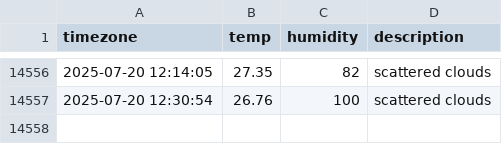
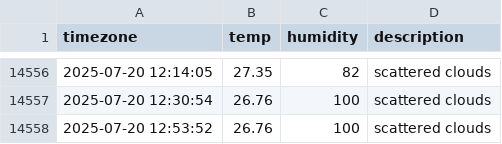
Before and after one commit to ILLQUADZ/seoul_weather, a CSV file: seoul_weather.csv, drawn as a sheet; only a part is shown, gaps mark what is left out; the diff names each change by its address in the sheet, - before the commit and + after, or states it on an @@ line.

```diff
--- a/seoul_weather.csv
+++ b/seoul_weather.csv
+row 14558: 2025-07-20 12:53:52 | 26.76 | 100 | scattered clouds
```
